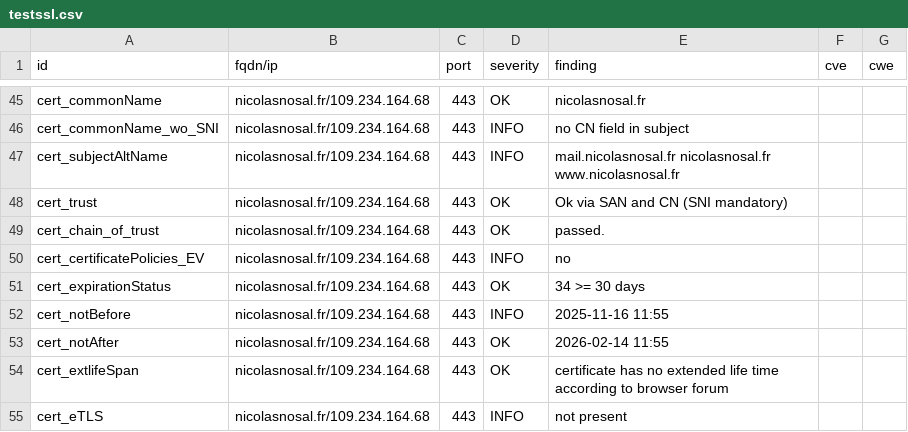
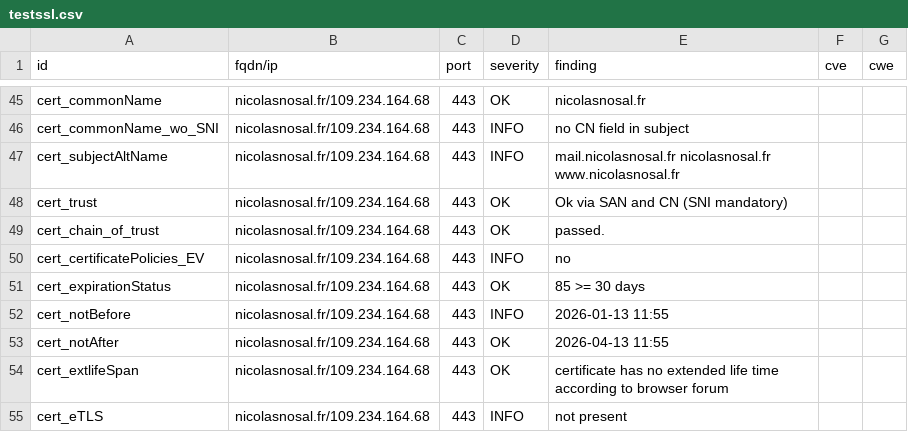
Before and after one commit to nnosal/dashlord, a CSV file: results/aHR0cHM6Ly9uaWNvbGFzbm9zYWwuZnIv/testssl.csv, drawn as a sheet; only a part is shown, gaps mark what is left out; the diff covers the shown part only.

```diff
--- a/results/aHR0cHM6Ly9uaWNvbGFzbm9zYWwuZnIv/testssl.csv
+++ b/results/aHR0cHM6Ly9uaWNvbGFzbm9zYWwuZnIv/testssl.csv
@@ -50,5 +50,5 @@
 "cert_certificatePolicies_EV","nicolasnosal.fr/109.234.164.68","443","INFO","no","",""
-"cert_expirationStatus","nicolasnosal.fr/109.234.164.68","443","OK","34 >= 30 days","",""
-"cert_notBefore","nicolasnosal.fr/109.234.164.68","443","INFO","2025-11-16 11:55","",""
-"cert_notAfter","nicolasnosal.fr/109.234.164.68","443","OK","2026-02-14 11:55","",""
+"cert_expirationStatus","nicolasnosal.fr/109.234.164.68","443","OK","85 >= 30 days","",""
+"cert_notBefore","nicolasnosal.fr/109.234.164.68","443","INFO","2026-01-13 11:55","",""
+"cert_notAfter","nicolasnosal.fr/109.234.164.68","443","OK","2026-04-13 11:55","",""
 "cert_extlifeSpan","nicolasnosal.fr/109.234.164.68","443","OK","certificate has no extended life time according to browser forum","",""
```
Also changed, not shown: 7 edited cells elsewhere in this file, 9 other files.
